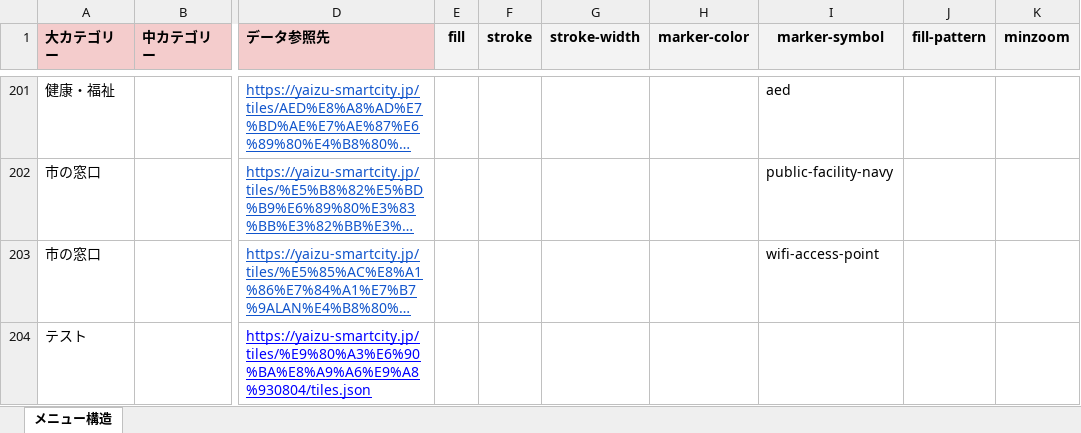
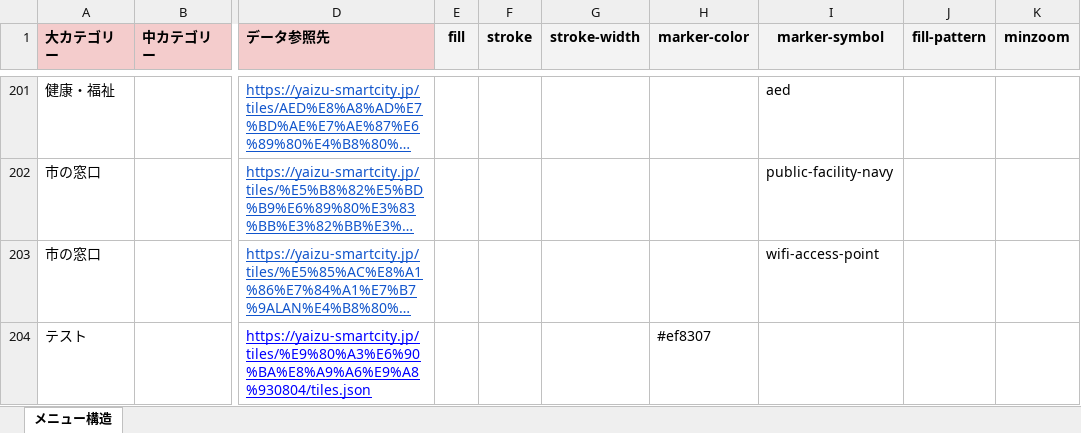
Before and after one commit to yaizu-city/app, an Excel workbook: メニュー/メニュー.xlsx, sheet メニュー構造, drawn as a sheet; only a part is shown, gaps mark what is left out; long unchanged cells end in …; values as stored, in another font and other column widths than the file's, no borders; the diff names each change by its address in the sheet, - before the commit and + after, or states it on an @@ line.

Commit message:
更新

```diff
--- a/メニュー/メニュー.xlsx (sheet メニュー構造)
+++ b/メニュー/メニュー.xlsx (sheet メニュー構造)
-H204 (marker-color): (empty)
+H204 (marker-color): #ef8307
```
